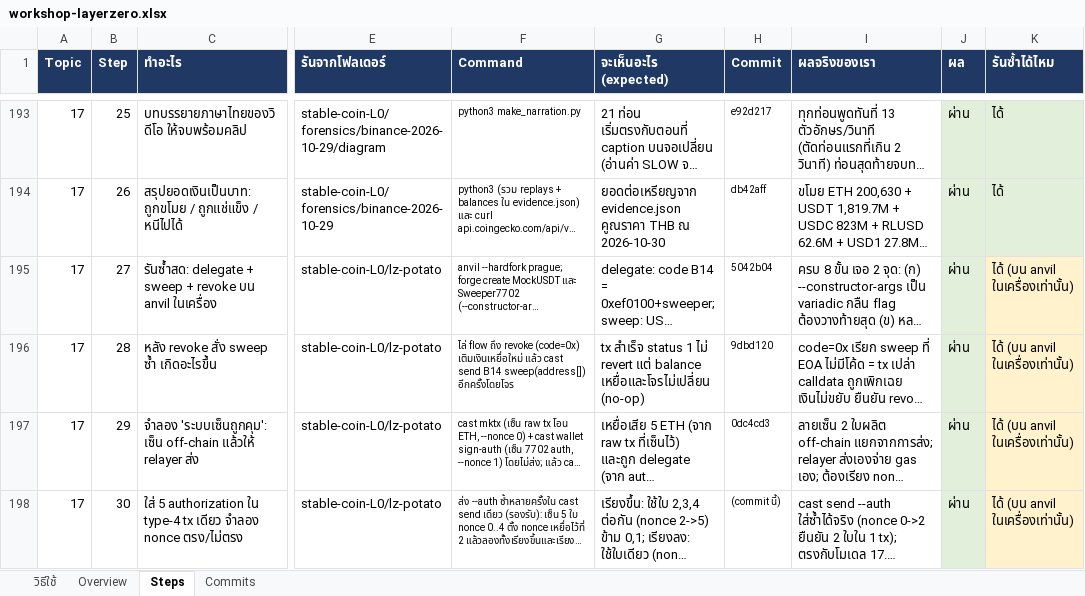
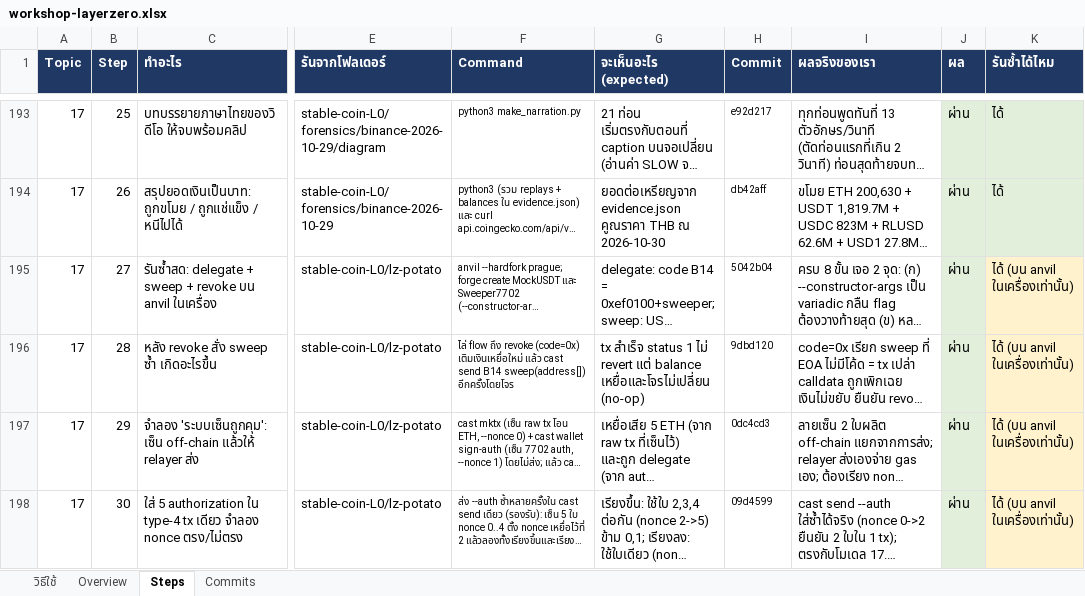
Before and after one commit to kungpotato/stable-coin-L0, an Excel workbook: workshop-layerzero.xlsx, sheet Steps, drawn as a sheet; only a part is shown, gaps mark what is left out; long unchanged cells end in …; values as stored, in another font and other column widths than the file's, no borders; the diff names each change by its address in the sheet, - before the commit and + after, or states it on an @@ line.

```diff
--- a/workshop-layerzero.xlsx (sheet Steps)
+++ b/workshop-layerzero.xlsx (sheet Steps)
-H198 (Commit): (commit นี้)
+H198 (Commit): 09d4599
```
Also changed, not shown: 1 other file.
